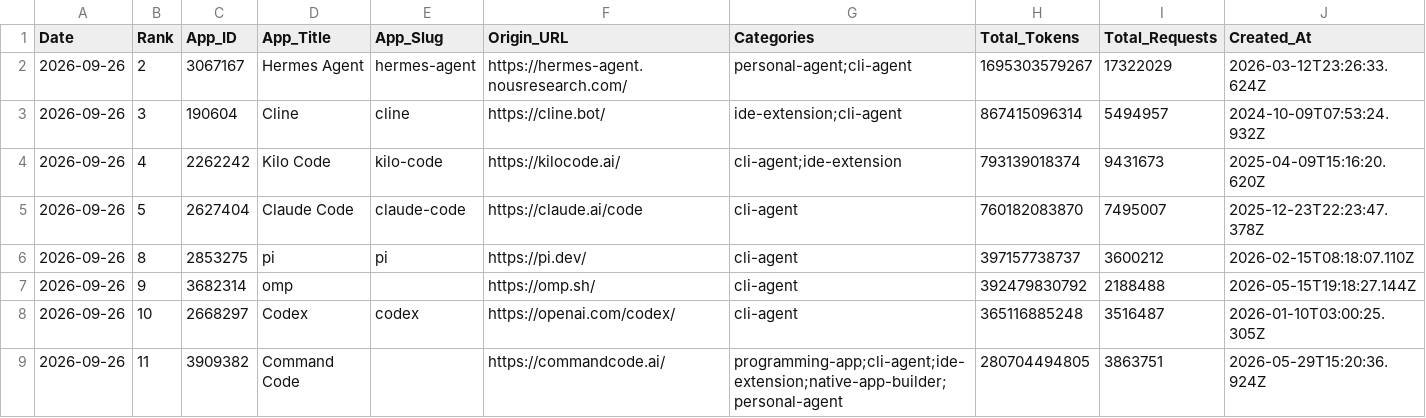
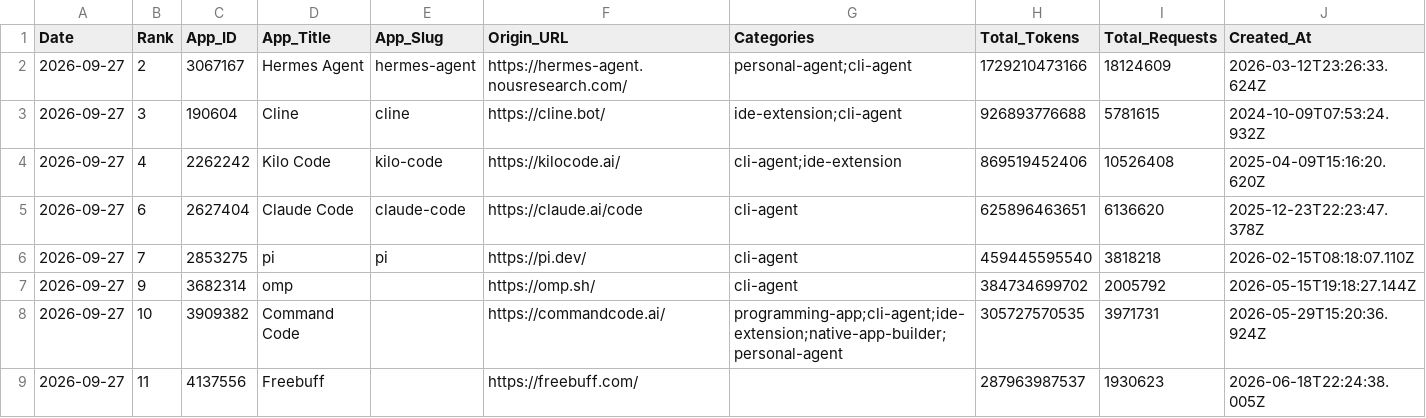
Before and after one commit to Kenneth-Top/workflows-, a CSV file: openrouter_apps_records.csv, drawn as a sheet; only a part is shown; the diff covers the shown part only.

```diff
--- a/openrouter_apps_records.csv
+++ b/openrouter_apps_records.csv
@@ -1,9 +1,9 @@
 Date,Rank,App_ID,App_Title,App_Slug,Origin_URL,Categories,Total_Tokens,Total_Requests,Created_At
-2026-09-26,2,3067167,Hermes Agent,hermes-agent,https://hermes-agent.nousresearch.com/,personal-agent;cli-agent,1695303579267,17322029,2026-03-12T23:26:33.624Z
-2026-09-26,3,190604,Cline,cline,https://cline.bot/,ide-extension;cli-agent,867415096314,5494957,2024-10-09T07:53:24.932Z
-2026-09-26,4,2262242,Kilo Code,kilo-code,https://kilocode.ai/,cli-agent;ide-extension,793139018374,9431673,2025-04-09T15:16:20.620Z
-2026-09-26,5,2627404,Claude Code,claude-code,https://claude.ai/code,cli-agent,760182083870,7495007,2025-12-23T22:23:47.378Z
-2026-09-26,8,2853275,pi,pi,https://pi.dev/,cli-agent,397157738737,3600212,2026-02-15T08:18:07.110Z
-2026-09-26,9,3682314,omp,,https://omp.sh/,cli-agent,392479830792,2188488,2026-05-15T19:18:27.144Z
-2026-09-26,10,2668297,Codex,codex,https://openai.com/codex/,cli-agent,365116885248,3516487,2026-01-10T03:00:25.305Z
-2026-09-26,11,3909382,Command Code,,https://commandcode.ai/,programming-app;cli-agent;ide-extension;native-app-builder;personal-agent,280704494805,3863751,2026-05-29T15:20:36.924Z
+2026-09-27,2,3067167,Hermes Agent,hermes-agent,https://hermes-agent.nousresearch.com/,personal-agent;cli-agent,1729210473166,18124609,2026-03-12T23:26:33.624Z
+2026-09-27,3,190604,Cline,cline,https://cline.bot/,ide-extension;cli-agent,926893776688,5781615,2024-10-09T07:53:24.932Z
+2026-09-27,4,2262242,Kilo Code,kilo-code,https://kilocode.ai/,cli-agent;ide-extension,869519452406,10526408,2025-04-09T15:16:20.620Z
+2026-09-27,6,2627404,Claude Code,claude-code,https://claude.ai/code,cli-agent,625896463651,6136620,2025-12-23T22:23:47.378Z
+2026-09-27,7,2853275,pi,pi,https://pi.dev/,cli-agent,459445595540,3818218,2026-02-15T08:18:07.110Z
+2026-09-27,9,3682314,omp,,https://omp.sh/,cli-agent,384734699702,2005792,2026-05-15T19:18:27.144Z
+2026-09-27,10,3909382,Command Code,,https://commandcode.ai/,programming-app;cli-agent;ide-extension;native-app-builder;personal-agent,305727570535,3971731,2026-05-29T15:20:36.924Z
+2026-09-27,11,4137556,Freebuff,,https://freebuff.com/,,287963987537,1930623,2026-06-18T22:24:38.005Z
```
Also changed, not shown: 1 added row, 1 removed row and 61 edited cells elsewhere in this file, openrouter_category_usage_records.csv, openrouter_market_share_records.csv, 2 other files.
